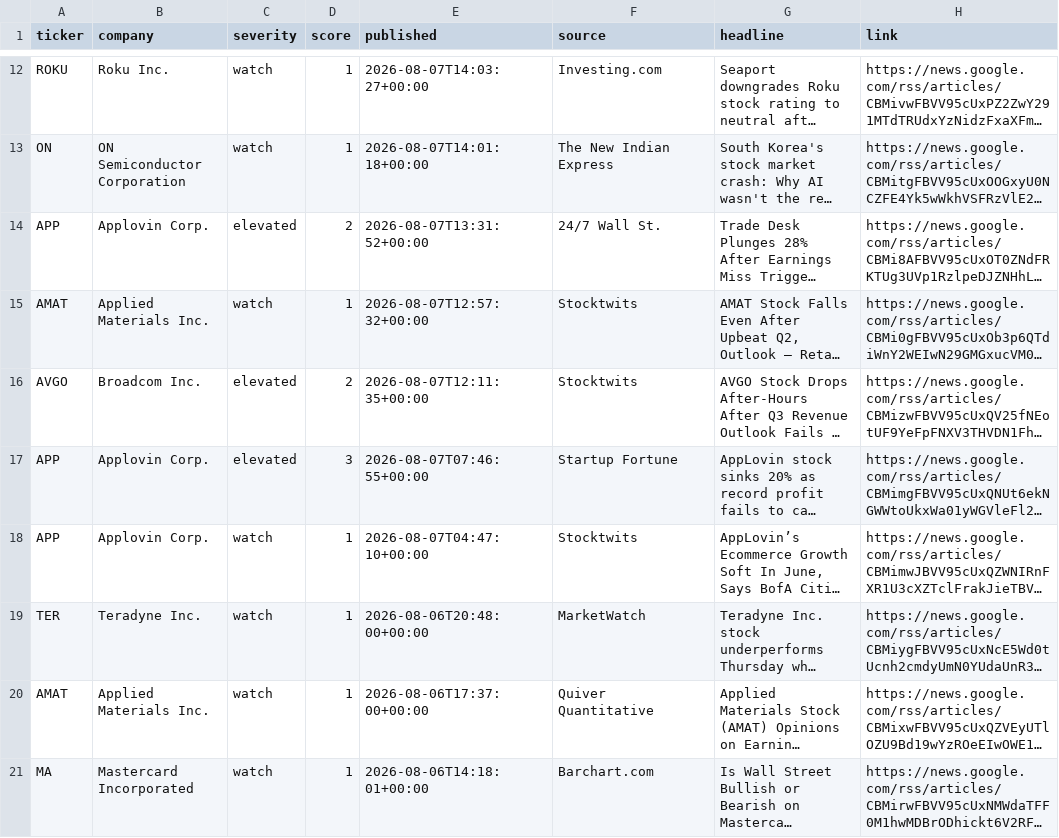
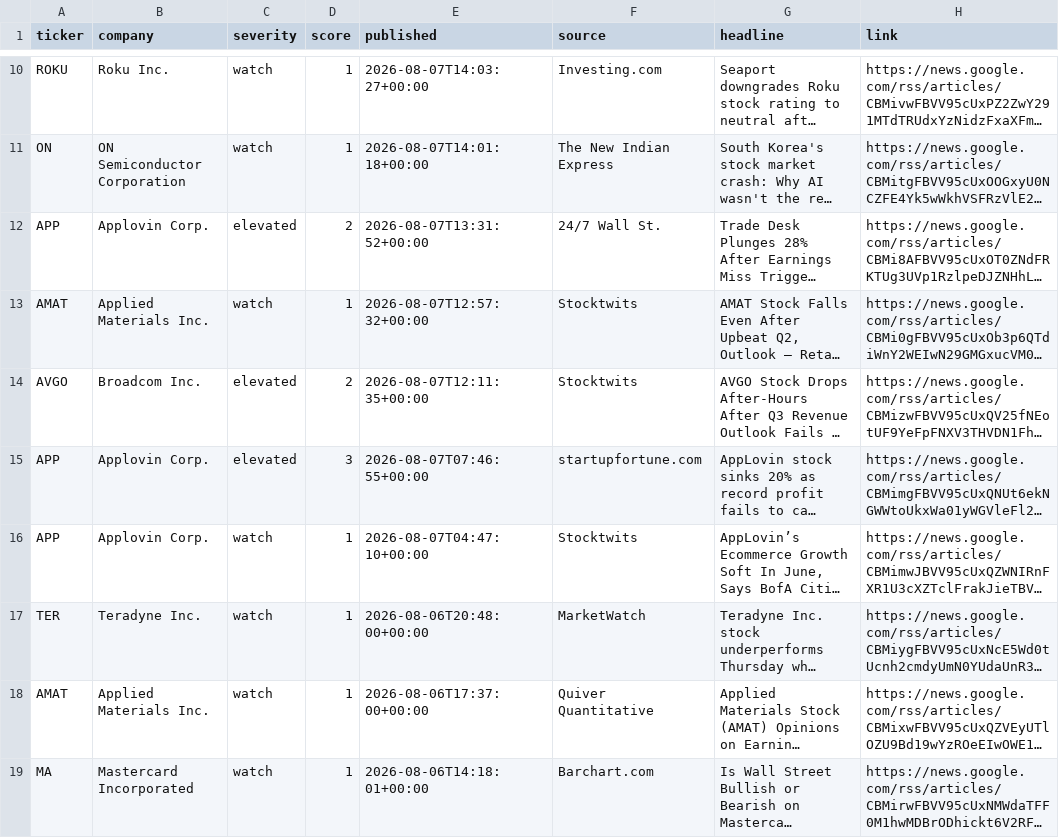
Before and after one commit to PNelsonFTP/xpnd-drudge, a CSV file: site/data/alerts.csv, drawn as a sheet; only a part is shown, gaps mark what is left out; long unchanged cells end in …; addresses are those after the commit; the diff covers the shown part only; the diff names each change by its address in the sheet, - before the commit and + after, or states it on an @@ line.

```diff
--- a/site/data/alerts.csv
+++ b/site/data/alerts.csv
-F15 (source): Startup Fortune
+F15 (source): startupfortune.com
```
Also changed, not shown: 3 added rows, 3 removed rows and 1 edited cell elsewhere in this file, 2 other files.
